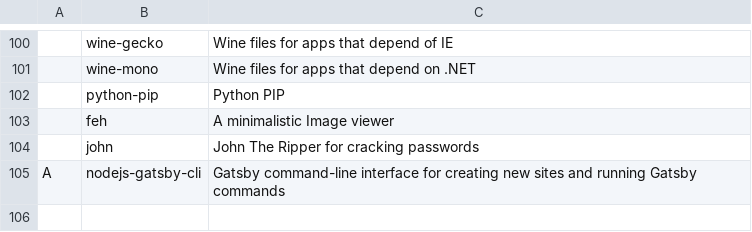
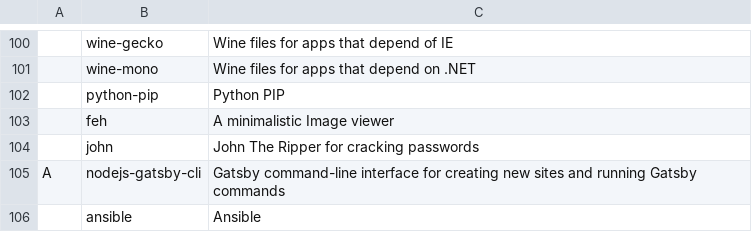
Before and after one commit to Cloufish/LARBS, a CSV file: progs.csv, drawn as a sheet; only a part is shown, gaps mark what is left out; the diff names each change by its address in the sheet, - before the commit and + after, or states it on an @@ line.

Commit message:
Update progs.csv

```diff
--- a/progs.csv
+++ b/progs.csv
+row 106:  | ansible | Ansible
```
